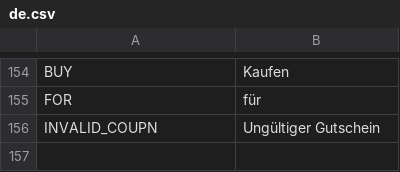
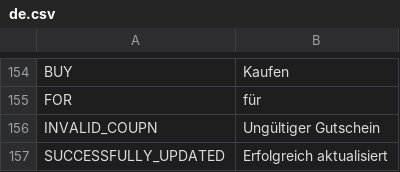
Before and after one commit to avijit-developer/languages, a CSV file: locales/de.csv, drawn as a sheet; only a part is shown, gaps mark what is left out; the diff names each change by its address in the sheet, - before the commit and + after, or states it on an @@ line.

```diff
--- a/locales/de.csv
+++ b/locales/de.csv
+row 157: SUCCESSFULLY_UPDATED | Erfolgreich aktualisiert
```
Also changed, not shown: locales/en.csv.
